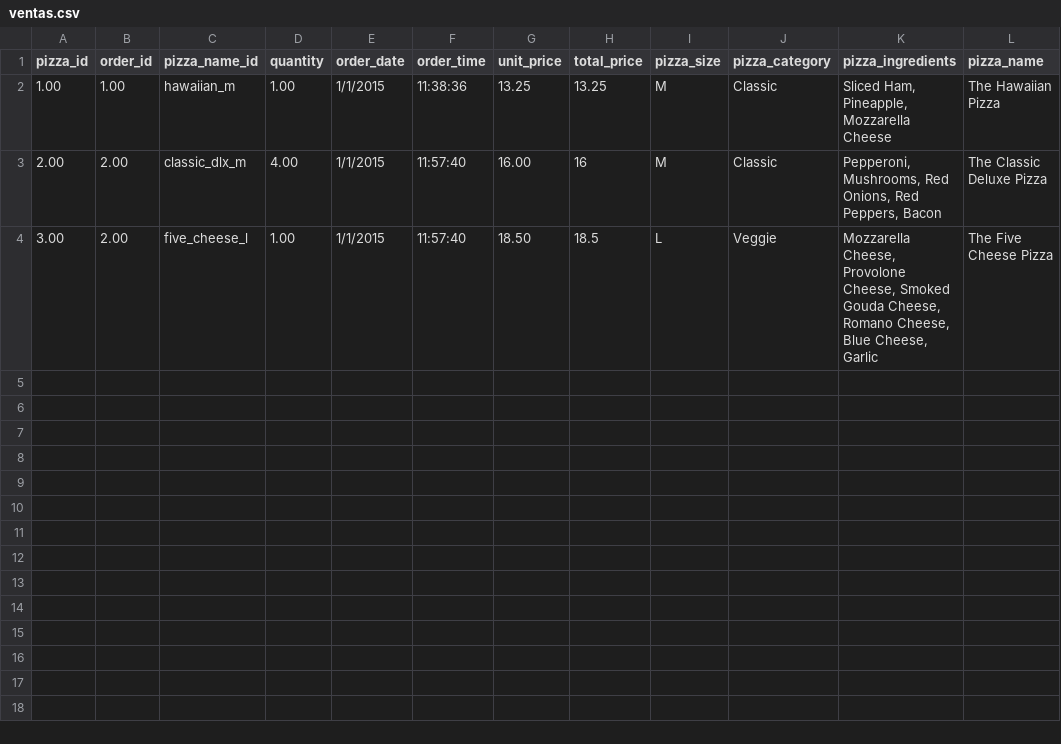
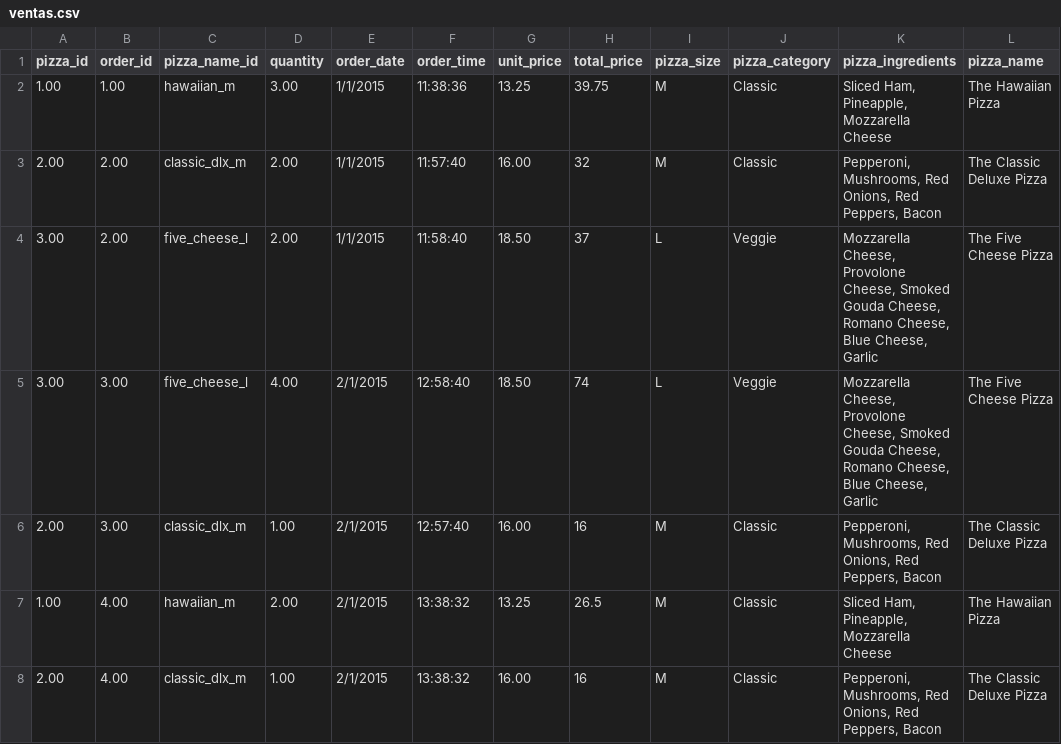
Before and after one commit to a1fredowo/app1-lpp, a CSV file: ventas.csv, drawn as a sheet.

```diff
--- a/ventas.csv
+++ b/ventas.csv
@@ -1,4 +1,8 @@
 pizza_id,order_id,pizza_name_id,quantity,order_date,order_time,unit_price,total_price,pizza_size,pizza_category,pizza_ingredients,pizza_name
-1.00,1.00,hawaiian_m,1.00,1/1/2015,11:38:36,13.25,13.25,M,Classic,"Sliced Ham, Pineapple, Mozzarella Cheese",The Hawaiian Pizza
-2.00,2.00,classic_dlx_m,4.00,1/1/2015,11:57:40,16.00,16,M,Classic,"Pepperoni, Mushrooms, Red Onions, Red Peppers, Bacon",The Classic Deluxe Pizza
-3.00,2.00,five_cheese_l,1.00,1/1/2015,11:57:40,18.50,18.5,L,Veggie,"Mozzarella Cheese, Provolone Cheese, Smoked Gouda Cheese, Romano Cheese, Blue Cheese, Garlic",The Five Cheese Pizza
+1.00,1.00,hawaiian_m,3.00,1/1/2015,11:38:36,13.25,39.75,M,Classic,"Sliced Ham, Pineapple, Mozzarella Cheese",The Hawaiian Pizza
+2.00,2.00,classic_dlx_m,2.00,1/1/2015,11:57:40,16.00,32,M,Classic,"Pepperoni, Mushrooms, Red Onions, Red Peppers, Bacon",The Classic Deluxe Pizza
+3.00,2.00,five_cheese_l,2.00,1/1/2015,11:58:40,18.50,37,L,Veggie,"Mozzarella Cheese, Provolone Cheese, Smoked Gouda Cheese, Romano Cheese, Blue Cheese, Garlic",The Five Cheese Pizza
+3.00,3.00,five_cheese_l,4.00,2/1/2015,12:58:40,18.50,74,L,Veggie,"Mozzarella Cheese, Provolone Cheese, Smoked Gouda Cheese, Romano Cheese, Blue Cheese, Garlic",The Five Cheese Pizza
+2.00,3.00,classic_dlx_m,1.00,2/1/2015,12:57:40,16.00,16,M,Classic,"Pepperoni, Mushrooms, Red Onions, Red Peppers, Bacon",The Classic Deluxe Pizza
+1.00,4.00,hawaiian_m,2.00,2/1/2015,13:38:32,13.25,26.5,M,Classic,"Sliced Ham, Pineapple, Mozzarella Cheese",The Hawaiian Pizza
+2.00,4.00,classic_dlx_m,1.00,2/1/2015,13:38:32,16.00,16,M,Classic,"Pepperoni, Mushrooms, Red Onions, Red Peppers, Bacon",The Classic Deluxe Pizza
```
Also changed, not shown: 1 other file.
